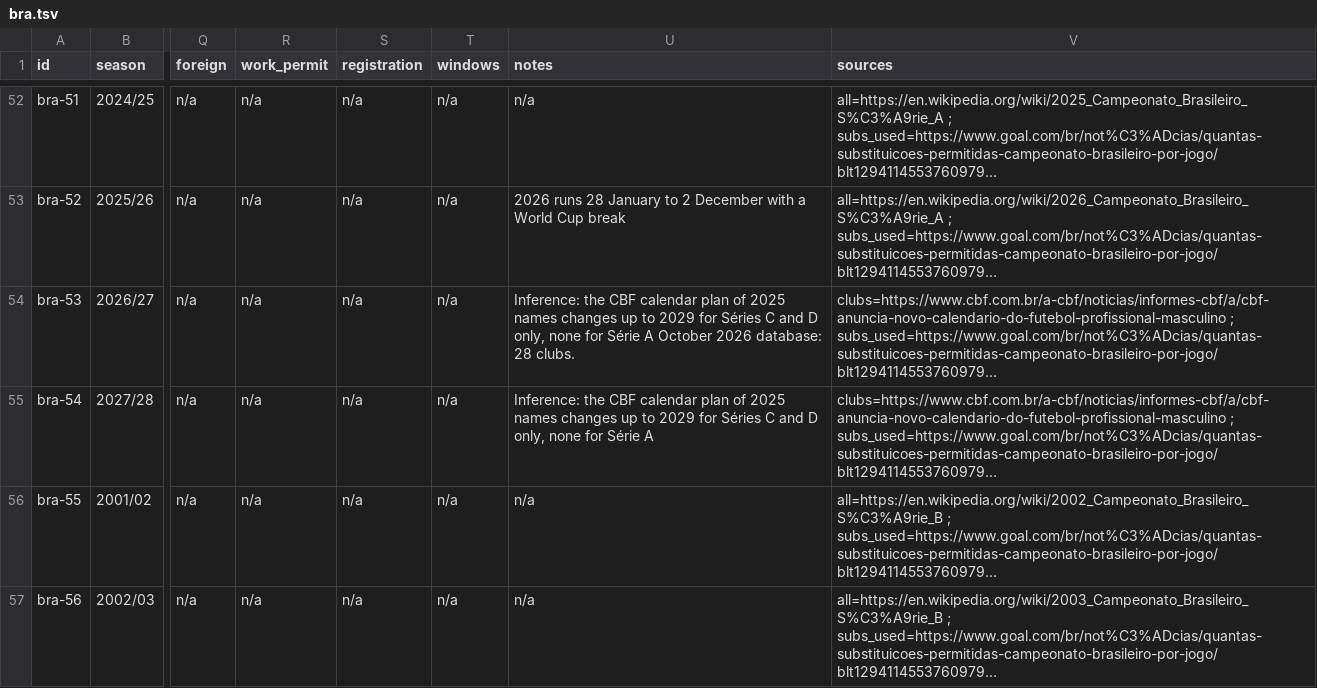
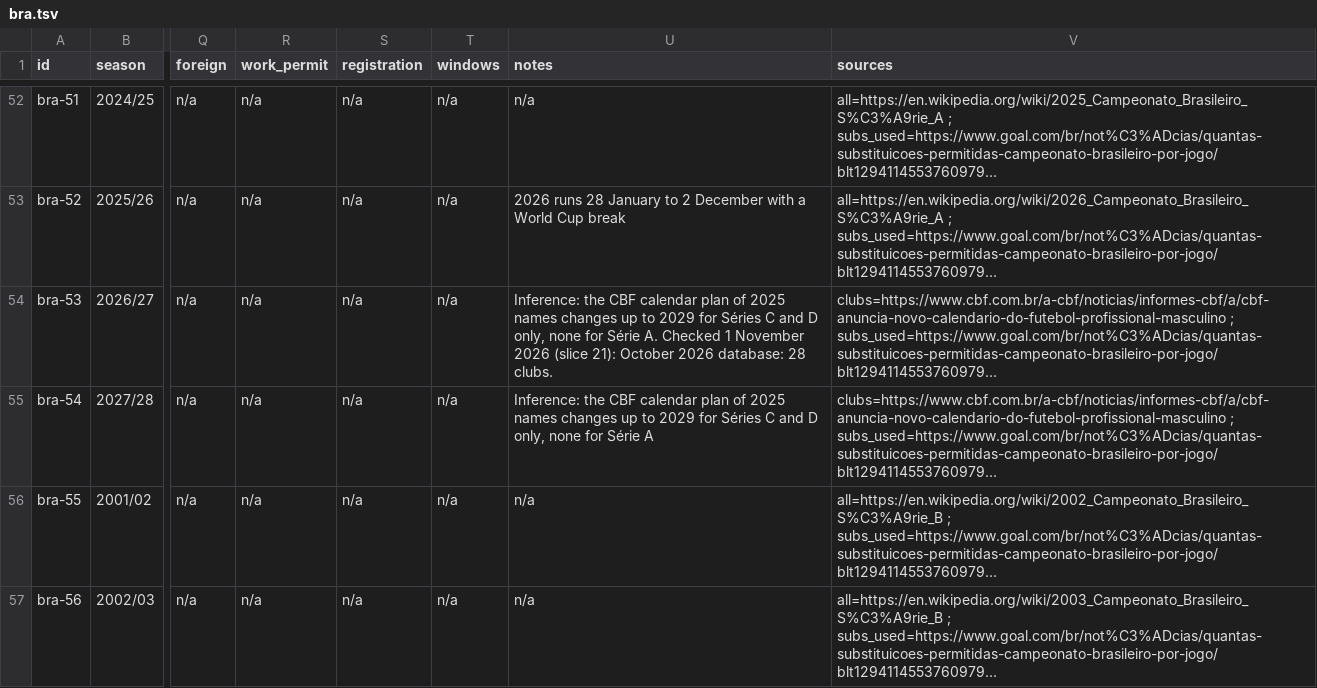
Before and after one commit to korncola/cm0102-bosman-edition, a TSV file: docs/research/rules-0.6.0/bra.tsv, drawn as a sheet; only a part is shown, gaps mark what is left out; long unchanged cells end in …; the diff names each change by its address in the sheet, - before the commit and + after, or states it on an @@ line.

```diff
--- a/docs/research/rules-0.6.0/bra.tsv
+++ b/docs/research/rules-0.6.0/bra.tsv
-U54 (notes): …for Série A October 2026…
+U54 (notes): …for Série A. Checked 1 November 2026 (slice 21): October 2026…
```
Also changed, not shown: 5 other files.
